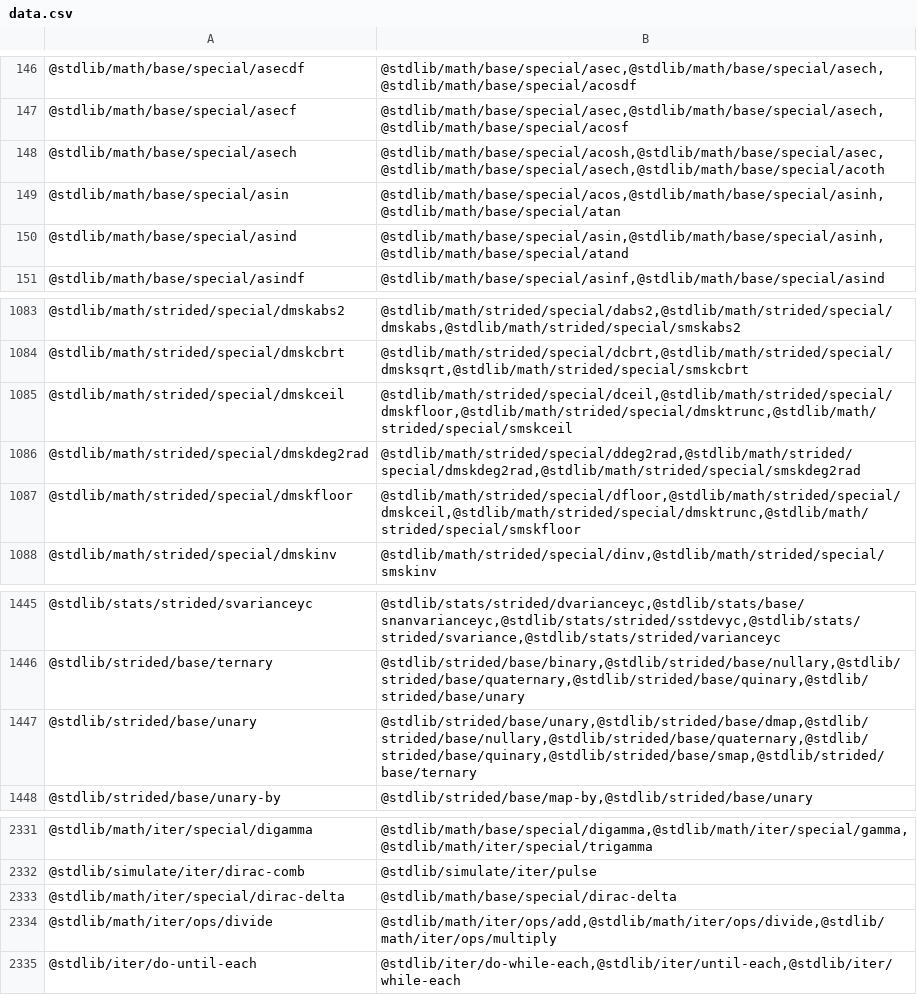
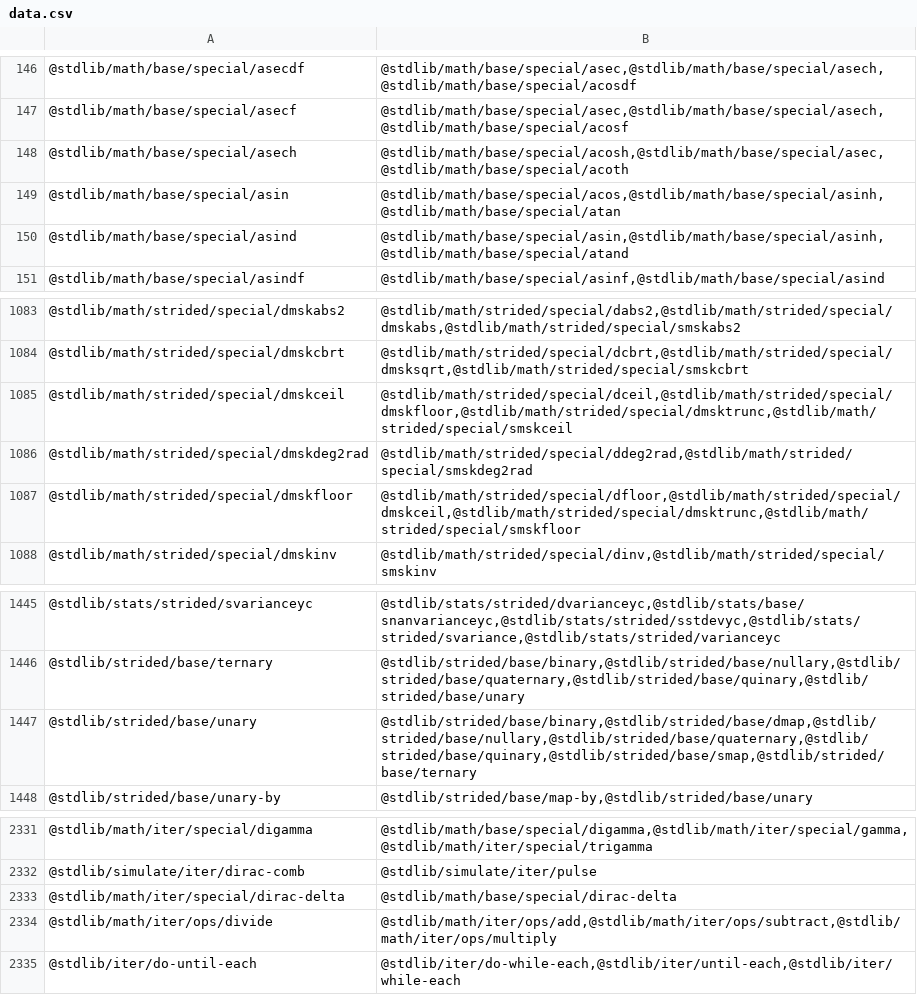
Before and after one commit to stdlib-js/namespace-pkg2related, a CSV file: data/data.csv, drawn as a sheet; only a part is shown, gaps mark what is left out.

```diff
--- a/data/data.csv
+++ b/data/data.csv
@@ -147,3 +147,3 @@
 "@stdlib/math/base/special/asecf","@stdlib/math/base/special/asec,@stdlib/math/base/special/asech,@stdlib/math/base/special/acosf"
-"@stdlib/math/base/special/asech","@stdlib/math/base/special/acosh,@stdlib/math/base/special/asec,@stdlib/math/base/special/asech,@stdlib/math/base/special/acoth"
+"@stdlib/math/base/special/asech","@stdlib/math/base/special/acosh,@stdlib/math/base/special/asec,@stdlib/math/base/special/acoth"
 "@stdlib/math/base/special/asin","@stdlib/math/base/special/acos,@stdlib/math/base/special/asinh,@stdlib/math/base/special/atan"
@@ -1085,3 +1085,3 @@
 "@stdlib/math/strided/special/dmskceil","@stdlib/math/strided/special/dceil,@stdlib/math/strided/special/dmskfloor,@stdlib/math/strided/special/dmsktrunc,@stdlib/math/strided/special/smskceil"
-"@stdlib/math/strided/special/dmskdeg2rad","@stdlib/math/strided/special/ddeg2rad,@stdlib/math/strided/special/dmskdeg2rad,@stdlib/math/strided/special/smskdeg2rad"
+"@stdlib/math/strided/special/dmskdeg2rad","@stdlib/math/strided/special/ddeg2rad,@stdlib/math/strided/special/smskdeg2rad"
 "@stdlib/math/strided/special/dmskfloor","@stdlib/math/strided/special/dfloor,@stdlib/math/strided/special/dmskceil,@stdlib/math/strided/special/dmsktrunc,@stdlib/math/strided/special/smskfloor"
@@ -1446,3 +1446,3 @@
 "@stdlib/strided/base/ternary","@stdlib/strided/base/binary,@stdlib/strided/base/nullary,@stdlib/strided/base/quaternary,@stdlib/strided/base/quinary,@stdlib/strided/base/unary"
-"@stdlib/strided/base/unary","@stdlib/strided/base/unary,@stdlib/strided/base/dmap,@stdlib/strided/base/nullary,@stdlib/strided/base/quaternary,@stdlib/strided/base/quinary,@stdlib/strided/base/smap,@stdlib/strided/base/ternary"
+"@stdlib/strided/base/unary","@stdlib/strided/base/binary,@stdlib/strided/base/dmap,@stdlib/strided/base/nullary,@stdlib/strided/base/quaternary,@stdlib/strided/base/quinary,@stdlib/strided/base/smap,@stdlib/strided/base/ternary"
 "@stdlib/strided/base/unary-by","@stdlib/strided/base/map-by,@stdlib/strided/base/unary"
@@ -2333,3 +2333,3 @@
 "@stdlib/math/iter/special/dirac-delta","@stdlib/math/base/special/dirac-delta"
-"@stdlib/math/iter/ops/divide","@stdlib/math/iter/ops/add,@stdlib/math/iter/ops/divide,@stdlib/math/iter/ops/multiply"
+"@stdlib/math/iter/ops/divide","@stdlib/math/iter/ops/add,@stdlib/math/iter/ops/subtract,@stdlib/math/iter/ops/multiply"
 "@stdlib/iter/do-until-each","@stdlib/iter/do-while-each,@stdlib/iter/until-each,@stdlib/iter/while-each"
```
Also changed, not shown: 4 other files.
